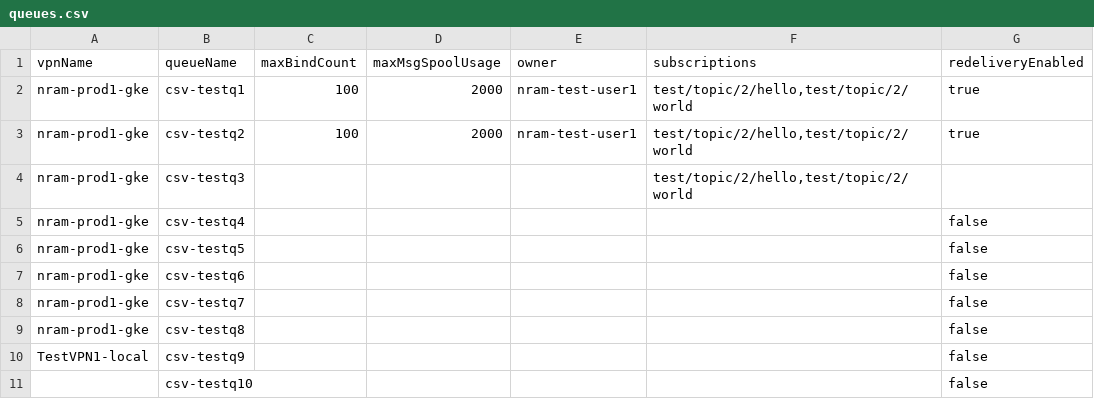
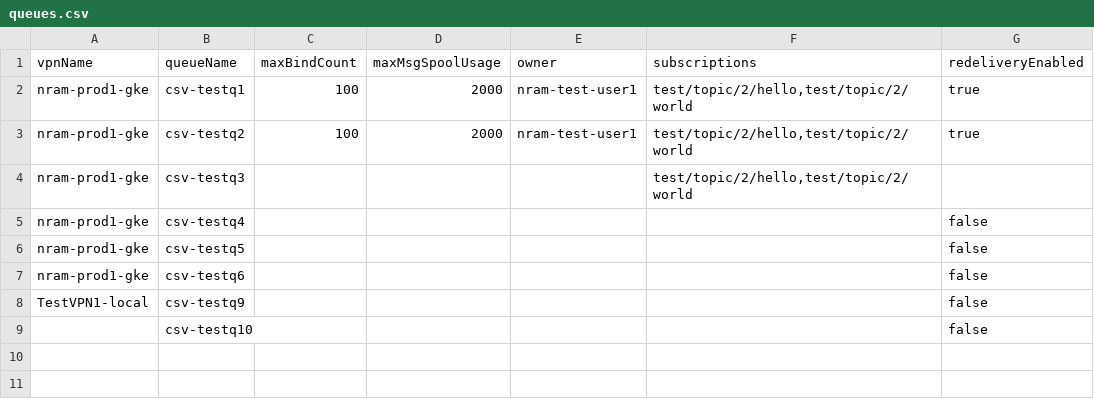
Before and after one commit to nram-solace/solace-selfservice-github, a CSV file: input/csv/queues.csv, drawn as a sheet.

Commit message:
test #34

```diff
--- a/input/csv/queues.csv
+++ b/input/csv/queues.csv
@@ -7,4 +7,2 @@ nram-prod1-gke,csv-testq5,,,,,false
 nram-prod1-gke,csv-testq6,,,,,false
-nram-prod1-gke,csv-testq7,,,,,false
-nram-prod1-gke,csv-testq8,,,,,false
 TestVPN1-local,csv-testq9,,,,,false
```
